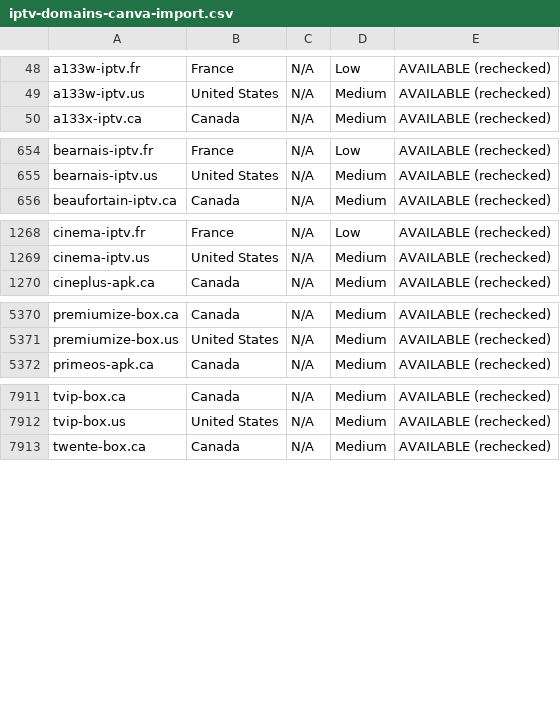
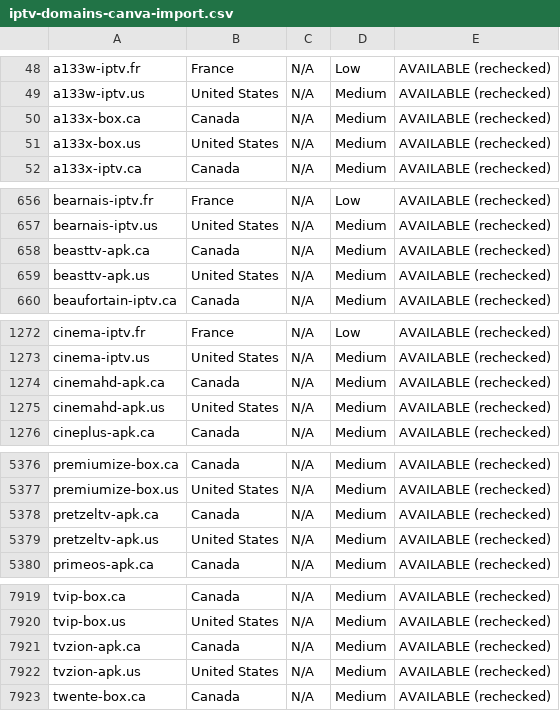
Before and after one commit to CryptoNews24/edit, a CSV file: research/iptv-seo/canva/iptv-domains-canva-import.csv, drawn as a sheet; only a part is shown, gaps mark what is left out; the diff covers the shown part only; the diff names each change by its address in the sheet, - before the commit and + after, or states it on an @@ line.

```diff
--- a/research/iptv-seo/canva/iptv-domains-canva-import.csv
+++ b/research/iptv-seo/canva/iptv-domains-canva-import.csv
+row 50: a133x-box.ca | Canada | N/A | Medium | AVAILABLE (rechecked)
+row 51: a133x-box.us | United States | N/A | Medium | AVAILABLE (rechecked)
+row 658: beasttv-apk.ca | Canada | N/A | Medium | AVAILABLE (rechecked)
+row 659: beasttv-apk.us | United States | N/A | Medium | AVAILABLE (rechecked)
+row 1274: cinemahd-apk.ca | Canada | N/A | Medium | AVAILABLE (rechecked)
+row 1275: cinemahd-apk.us | United States | N/A | Medium | AVAILABLE (rechecked)
+row 5378: pretzeltv-apk.ca | Canada | N/A | Medium | AVAILABLE (rechecked)
+row 5379: pretzeltv-apk.us | United States | N/A | Medium | AVAILABLE (rechecked)
+row 7921: tvzion-apk.ca | Canada | N/A | Medium | AVAILABLE (rechecked)
+row 7922: tvzion-apk.us | United States | N/A | Medium | AVAILABLE (rechecked)
```
Also changed, not shown: 2 added rows elsewhere in this file, research/iptv-seo/availability_recheck.csv, 8 other files.
